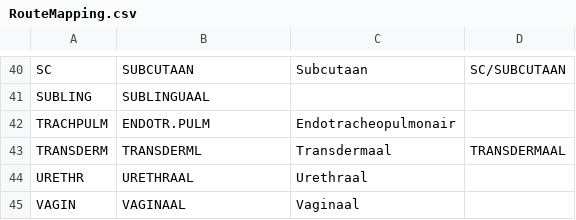
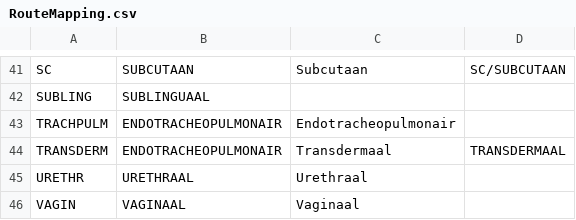
Before and after one commit to halcwb/GenForm, a CSV file: data/formulary/RouteMapping.csv, drawn as a sheet; only a part is shown, gaps mark what is left out; the diff covers the shown part only.

```diff
--- a/data/formulary/RouteMapping.csv
+++ b/data/formulary/RouteMapping.csv
@@ -41,4 +42,4 @@ SC;SUBCUTAAN;Subcutaan;SC/SUBCUTAAN
 SUBLING;SUBLINGUAAL;;
-TRACHPULM;ENDOTR.PULM;Endotracheopulmonair;
-TRANSDERM;TRANSDERML;Transdermaal;TRANSDERMAAL
+TRACHPULM;ENDOTRACHEOPULMONAIR;Endotracheopulmonair;
+TRANSDERM;ENDOTRACHEOPULMONAIR;Transdermaal;TRANSDERMAAL
 URETHR;URETHRAAL;Urethraal;
```
Also changed, not shown: 1 added row and 17 edited cells elsewhere in this file, 3 other files.
